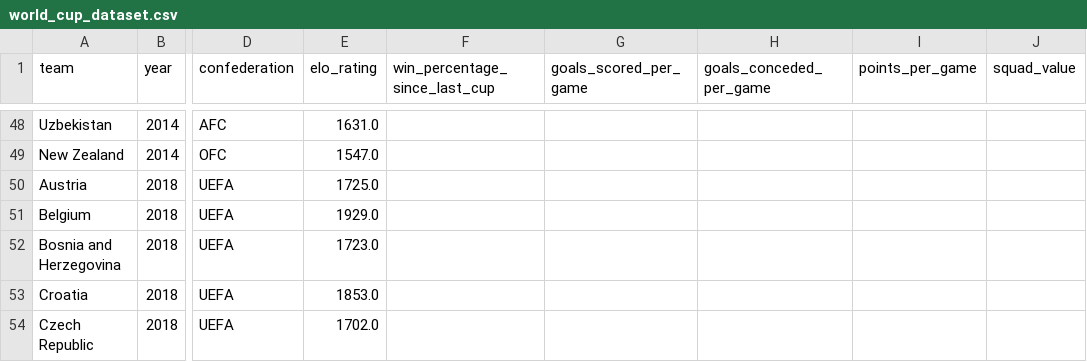
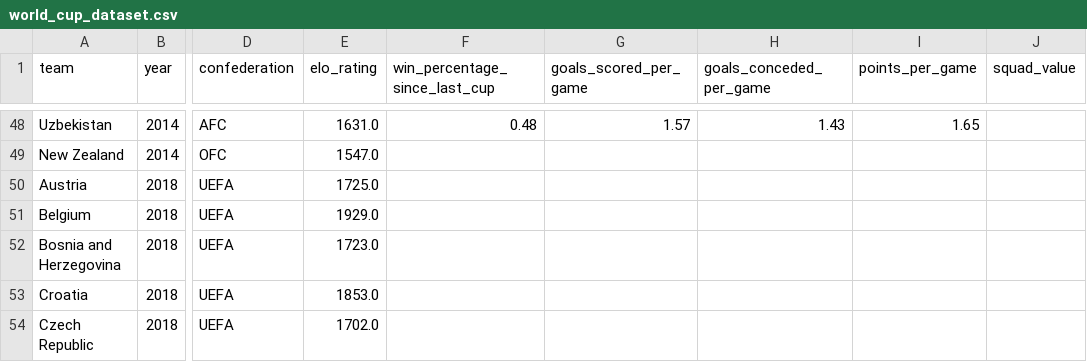
Before and after one commit to Amarnathdj10/Fifa-World-Cup-2026-Predictor, a CSV file: world_cup_dataset.csv, drawn as a sheet; only a part is shown, gaps mark what is left out; the diff covers the shown part only; the diff names each change by its address in the sheet, - before the commit and + after, or states it on an @@ line.

```diff
--- a/world_cup_dataset.csv
+++ b/world_cup_dataset.csv
-F48 (win_percentage_since_last_cup): (empty)
+F48 (win_percentage_since_last_cup): 0.48
-G48 (goals_scored_per_game): (empty)
+G48 (goals_scored_per_game): 1.57
-H48 (goals_conceded_per_game): (empty)
+H48 (goals_conceded_per_game): 1.43
-I48 (points_per_game): (empty)
+I48 (points_per_game): 1.65
```
Also changed, not shown: 32 edited cells elsewhere in this file, 1 other file.
